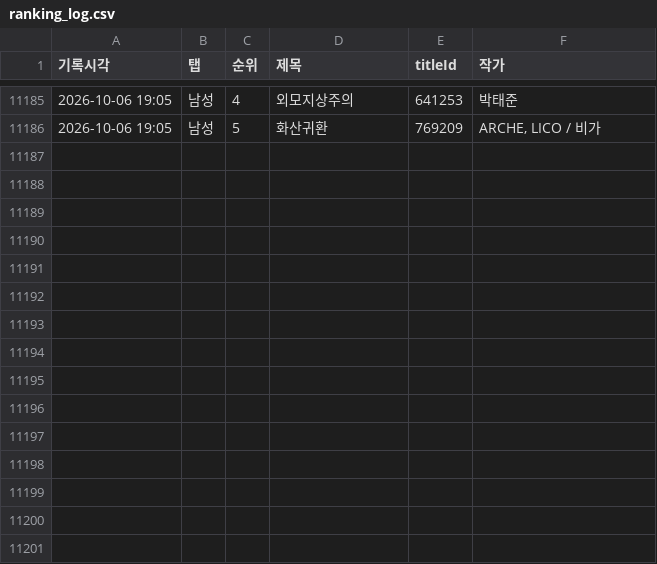
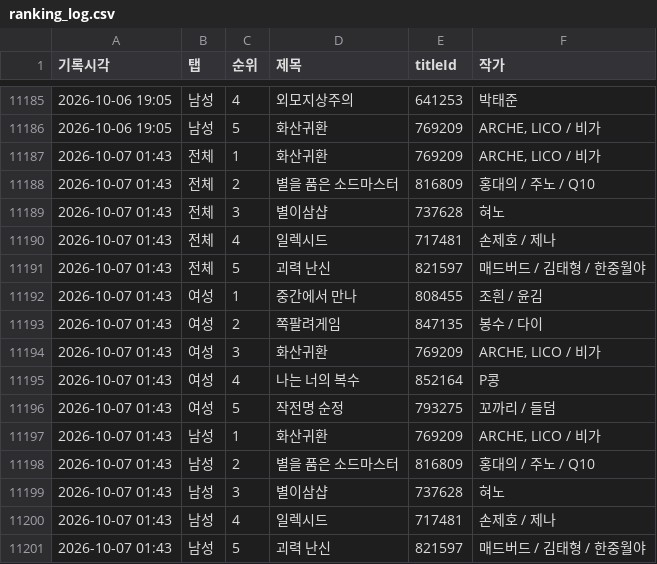
Before and after one commit to friedrr/webtoon-tracker, a CSV file: data/ranking_log.csv, drawn as a sheet; only a part is shown, gaps mark what is left out.

```diff
--- a/data/ranking_log.csv
+++ b/data/ranking_log.csv
@@ -11186 +11186,16 @@
 2026-10-06 19:05,남성,5,화산귀환,769209,"ARCHE, LICO / 비가"
+2026-10-07 01:43,전체,1,화산귀환,769209,"ARCHE, LICO / 비가"
+2026-10-07 01:43,전체,2,별을 품은 소드마스터,816809,홍대의 / 주노 / Q10
+2026-10-07 01:43,전체,3,별이삼샵,737628,혀노
+2026-10-07 01:43,전체,4,일렉시드,717481,손제호 / 제나
+2026-10-07 01:43,전체,5,괴력 난신,821597,매드버드 / 김태형 / 한중월야
+2026-10-07 01:43,여성,1,중간에서 만나,808455,조흰 / 윤김
+2026-10-07 01:43,여성,2,쪽팔려게임,847135,봉수 / 다이
+2026-10-07 01:43,여성,3,화산귀환,769209,"ARCHE, LICO / 비가"
+2026-10-07 01:43,여성,4,나는 너의 복수,852164,P콩
+2026-10-07 01:43,여성,5,작전명 순정,793275,꼬까리 / 들덤
+2026-10-07 01:43,남성,1,화산귀환,769209,"ARCHE, LICO / 비가"
+2026-10-07 01:43,남성,2,별을 품은 소드마스터,816809,홍대의 / 주노 / Q10
+2026-10-07 01:43,남성,3,별이삼샵,737628,혀노
+2026-10-07 01:43,남성,4,일렉시드,717481,손제호 / 제나
+2026-10-07 01:43,남성,5,괴력 난신,821597,매드버드 / 김태형 / 한중월야
```
